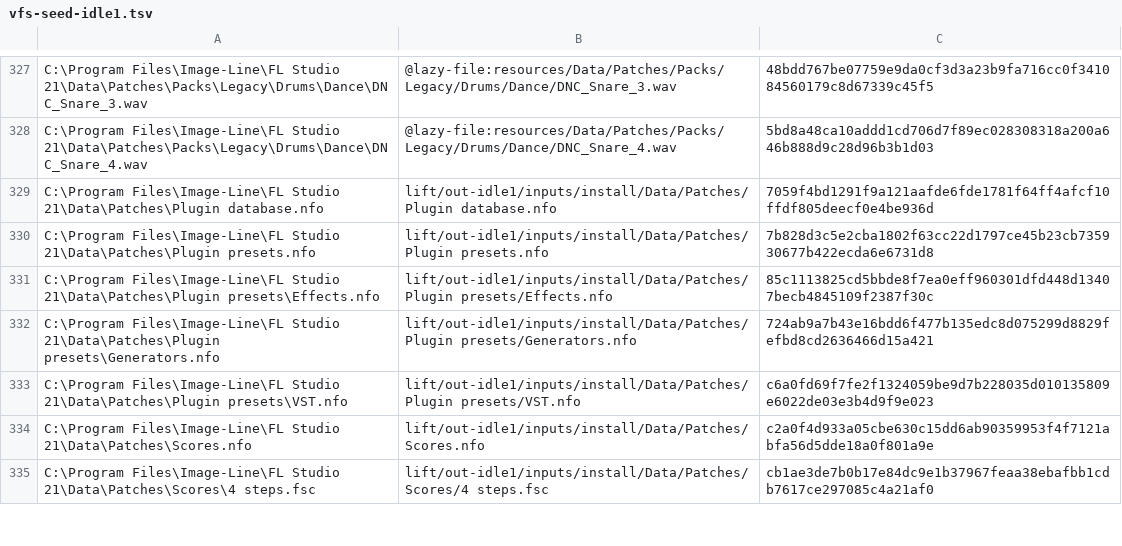
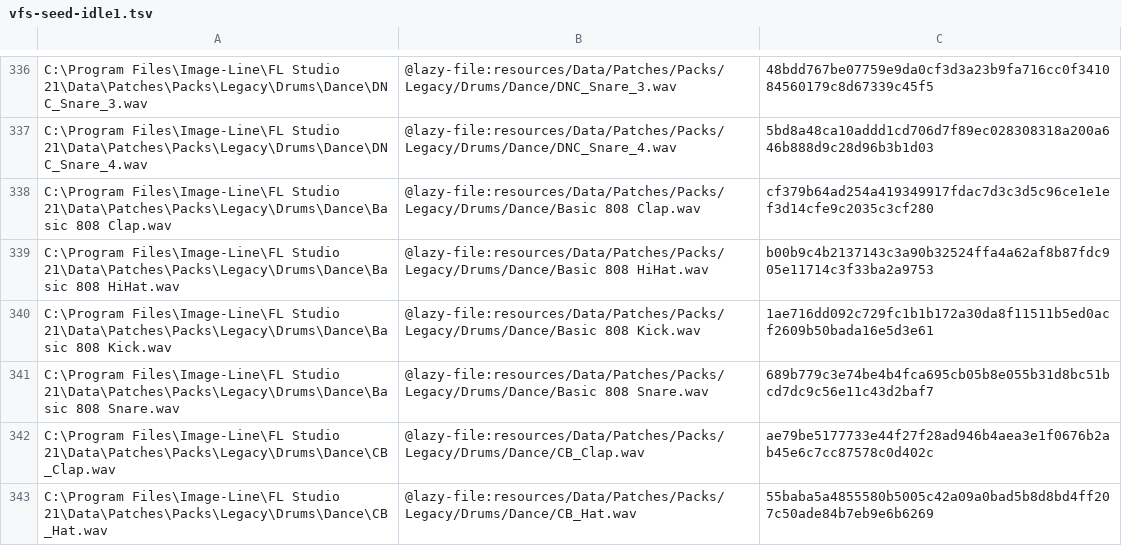
Before and after one commit to signature-studio/signature-studio, a TSV file: lift/harness/seeds/vfs-seed-idle1.tsv, drawn as a sheet; only a part is shown, gaps mark what is left out; the shorter side is filled out with more unchanged rows; the diff covers the shown part only.

```diff
--- a/lift/harness/seeds/vfs-seed-idle1.tsv
+++ b/lift/harness/seeds/vfs-seed-idle1.tsv
@@ -328 +337,7 @@ C:\Program Files\Image-Line\FL Studio 21\Data\Patches\Packs\Legacy\Drums\Dance\D
 C:\Program Files\Image-Line\FL Studio 21\Data\Patches\Packs\Legacy\Drums\Dance\DNC_Snare_4.wav	@lazy-file:resources/Data/Patches/Packs/Legacy/Drums/Dance/DNC_Snare_4.wav	5bd8a48ca10addd1cd706d7f89ec028308318a200a646b888d9c28d96b3b1d03
+C:\Program Files\Image-Line\FL Studio 21\Data\Patches\Packs\Legacy\Drums\Dance\Basic 808 Clap.wav	@lazy-file:resources/Data/Patches/Packs/Legacy/Drums/Dance/Basic 808 Clap.wav	cf379b64ad254a419349917fdac7d3c3d5c96ce1e1ef3d14cfe9c2035c3cf280
+C:\Program Files\Image-Line\FL Studio 21\Data\Patches\Packs\Legacy\Drums\Dance\Basic 808 HiHat.wav	@lazy-file:resources/Data/Patches/Packs/Legacy/Drums/Dance/Basic 808 HiHat.wav	b00b9c4b2137143c3a90b32524ffa4a62af8b87fdc905e11714c3f33ba2a9753
+C:\Program Files\Image-Line\FL Studio 21\Data\Patches\Packs\Legacy\Drums\Dance\Basic 808 Kick.wav	@lazy-file:resources/Data/Patches/Packs/Legacy/Drums/Dance/Basic 808 Kick.wav	1ae716dd092c729fc1b1b172a30da8f11511b5ed0acf2609b50bada16e5d3e61
+C:\Program Files\Image-Line\FL Studio 21\Data\Patches\Packs\Legacy\Drums\Dance\Basic 808 Snare.wav	@lazy-file:resources/Data/Patches/Packs/Legacy/Drums/Dance/Basic 808 Snare.wav	689b779c3e74be4b4fca695cb05b8e055b31d8bc51bcd7dc9c56e11c43d2baf7
+C:\Program Files\Image-Line\FL Studio 21\Data\Patches\Packs\Legacy\Drums\Dance\CB_Clap.wav	@lazy-file:resources/Data/Patches/Packs/Legacy/Drums/Dance/CB_Clap.wav	ae79be5177733e44f27f28ad946b4aea3e1f0676b2ab45e6c7cc87578c0d402c
+C:\Program Files\Image-Line\FL Studio 21\Data\Patches\Packs\Legacy\Drums\Dance\CB_Hat.wav	@lazy-file:resources/Data/Patches/Packs/Legacy/Drums/Dance/CB_Hat.wav	55baba5a4855580b5005c42a09a0bad5b8d8bd4ff207c50ade84b7eb9e6b6269
```
Also changed, not shown: 15 added rows elsewhere in this file, 7 other files.
